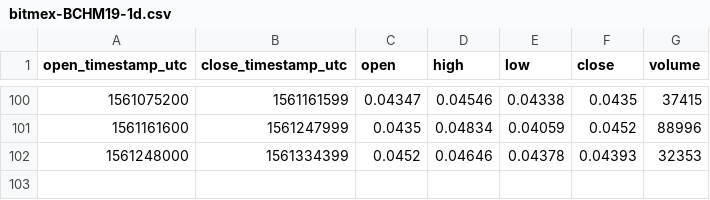
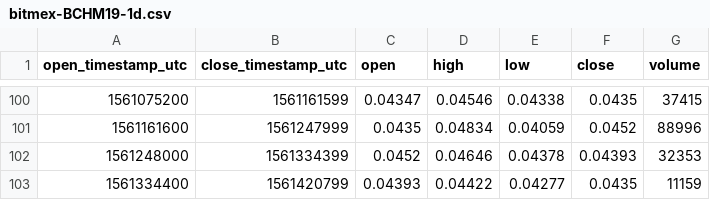
Before and after one commit to cryptobigbro/bitmex-BCHM19, a CSV file: bitmex-BCHM19-1d.csv, drawn as a sheet; only a part is shown, gaps mark what is left out; the diff names each change by its address in the sheet, - before the commit and + after, or states it on an @@ line.

```diff
--- a/bitmex-BCHM19-1d.csv
+++ b/bitmex-BCHM19-1d.csv
+row 103: 1561334400 | 1561420799 | 0.04393 | 0.04422 | 0.04277 | 0.0435 | 11159
```
Also changed, not shown: bitmex-BCHM19-1h.csv.
